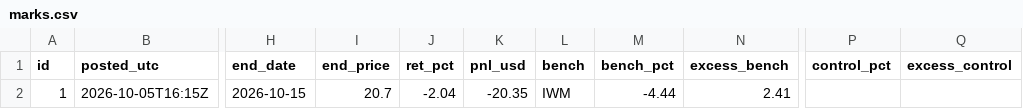
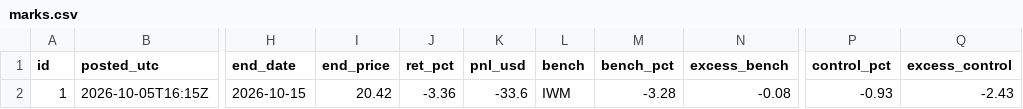
Before and after one commit to astonmonnach/signal-research, a CSV file: calls/marks.csv, drawn as a sheet; only a part is shown, gaps mark what is left out; the diff names each change by its address in the sheet, - before the commit and + after, or states it on an @@ line.

```diff
--- a/calls/marks.csv
+++ b/calls/marks.csv
-I2 (end_price): 20.7
+I2 (end_price): 20.42
-J2 (ret_pct): -2.04
+J2 (ret_pct): -3.36
-K2 (pnl_usd): -20.35
+K2 (pnl_usd): -33.6
-M2 (bench_pct): -4.44
+M2 (bench_pct): -3.28
-N2 (excess_bench): 2.41
+N2 (excess_bench): -0.08
-P2 (control_pct): (empty)
+P2 (control_pct): -0.93
-Q2 (excess_control): (empty)
+Q2 (excess_control): -2.43
```
Also changed, not shown: 4 other files.
